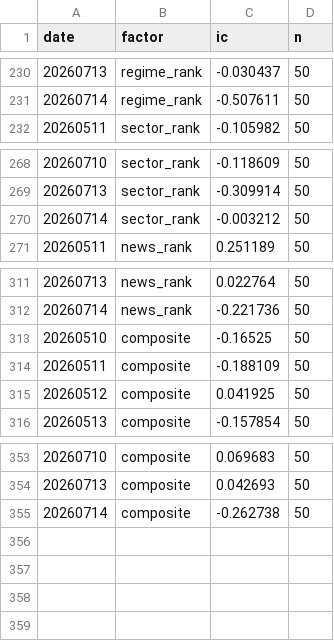
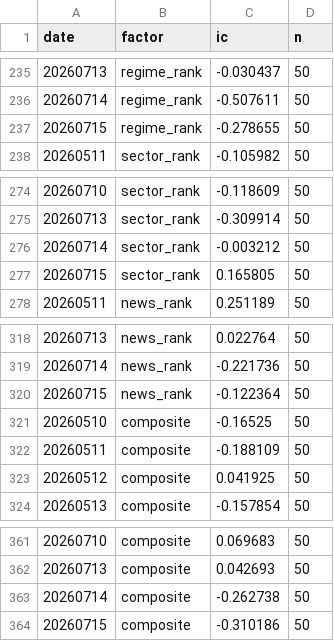
Before and after one commit to Hsabella/Stock, a CSV file: results/factor_ic.csv, drawn as a sheet; only a part is shown, gaps mark what is left out; the diff covers the shown part only.

```diff
--- a/results/factor_ic.csv
+++ b/results/factor_ic.csv
@@ -231,2 +236,3 @@ date,factor,ic,n
 20260714,regime_rank,-0.507611,50
+20260715,regime_rank,-0.278655,50
 20260511,sector_rank,-0.105982,50
@@ -270,2 +276,3 @@ date,factor,ic,n
 20260714,sector_rank,-0.003212,50
+20260715,sector_rank,0.165805,50
 20260511,news_rank,0.251189,50
@@ -312,2 +319,3 @@ date,factor,ic,n
 20260714,news_rank,-0.221736,50
+20260715,news_rank,-0.122364,50
 20260510,composite,-0.16525,50
@@ -355 +363,2 @@ date,factor,ic,n
 20260714,composite,-0.262738,50
+20260715,composite,-0.310186,50
```
Also changed, not shown: 5 added rows elsewhere in this file, results/brief/lights_log.csv, results/brief/signal_log.csv, 2 other files.
